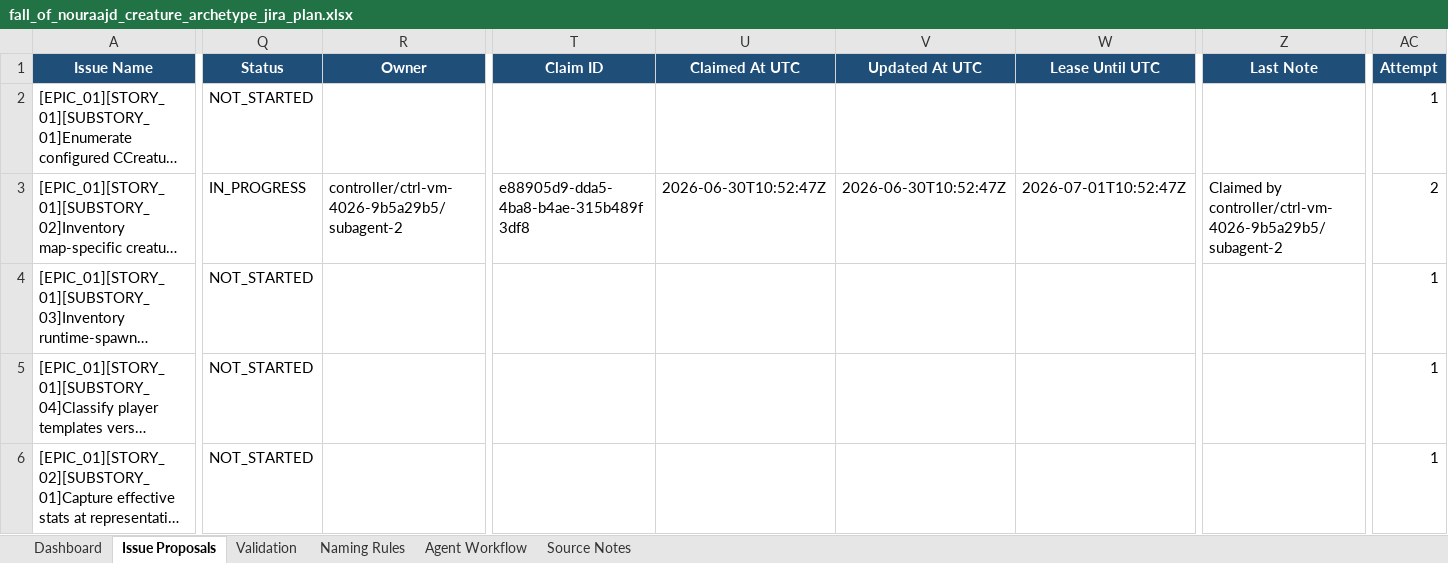
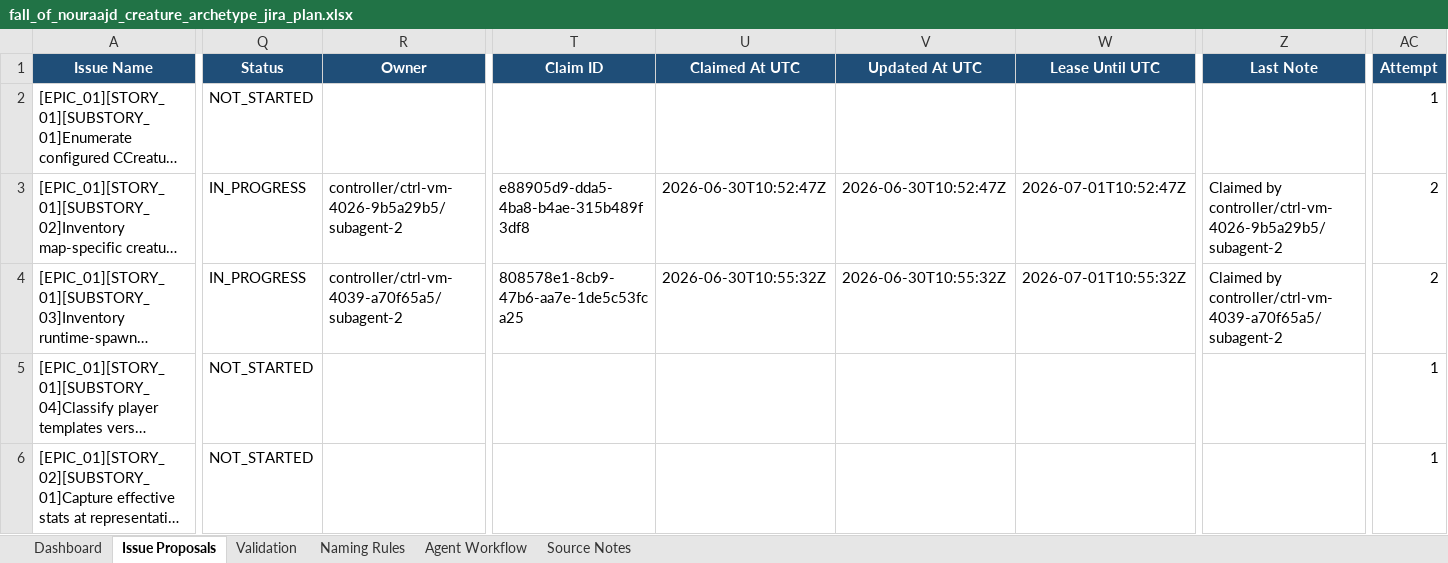
Before and after one commit to lisu188/fall-of-nouraajd, an Excel workbook: planning/fall_of_nouraajd_creature_archetype_jira_plan.xlsx, sheet Issue Proposals, drawn as a sheet; only a part is shown, gaps mark what is left out; long unchanged cells end in …; values as stored, in another font and other column widths than the file's, no borders; conditional formats and table styles not drawn; the diff names each change by its address in the sheet, - before the commit and + after, or states it on an @@ line.

```diff
--- a/planning/fall_of_nouraajd_creature_archetype_jira_plan.xlsx (sheet Issue Proposals)
+++ b/planning/fall_of_nouraajd_creature_archetype_jira_plan.xlsx (sheet Issue Proposals)
-Q4 (Status): NOT_STARTED
+Q4 (Status): IN_PROGRESS
-R4 (Owner): (empty)
+R4 (Owner): controller/ctrl-vm-4039-a70f65a5/subagent-2
-T4 (Claim ID): (empty)
+T4 (Claim ID): 808578e1-8cb9-47b6-aa7e-1de5c53fca25
-U4 (Claimed At UTC): (empty)
+U4 (Claimed At UTC): 2026-06-30T10:55:32Z
-V4 (Updated At UTC): (empty)
+V4 (Updated At UTC): 2026-06-30T10:55:32Z
-W4 (Lease Until UTC): (empty)
+W4 (Lease Until UTC): 2026-07-01T10:55:32Z
-Z4 (Last Note): (empty)
+Z4 (Last Note): Claimed by controller/ctrl-vm-4039-a70f65a5/subagent-2
-AC4 (Attempt): 1
+AC4 (Attempt): 2
```
